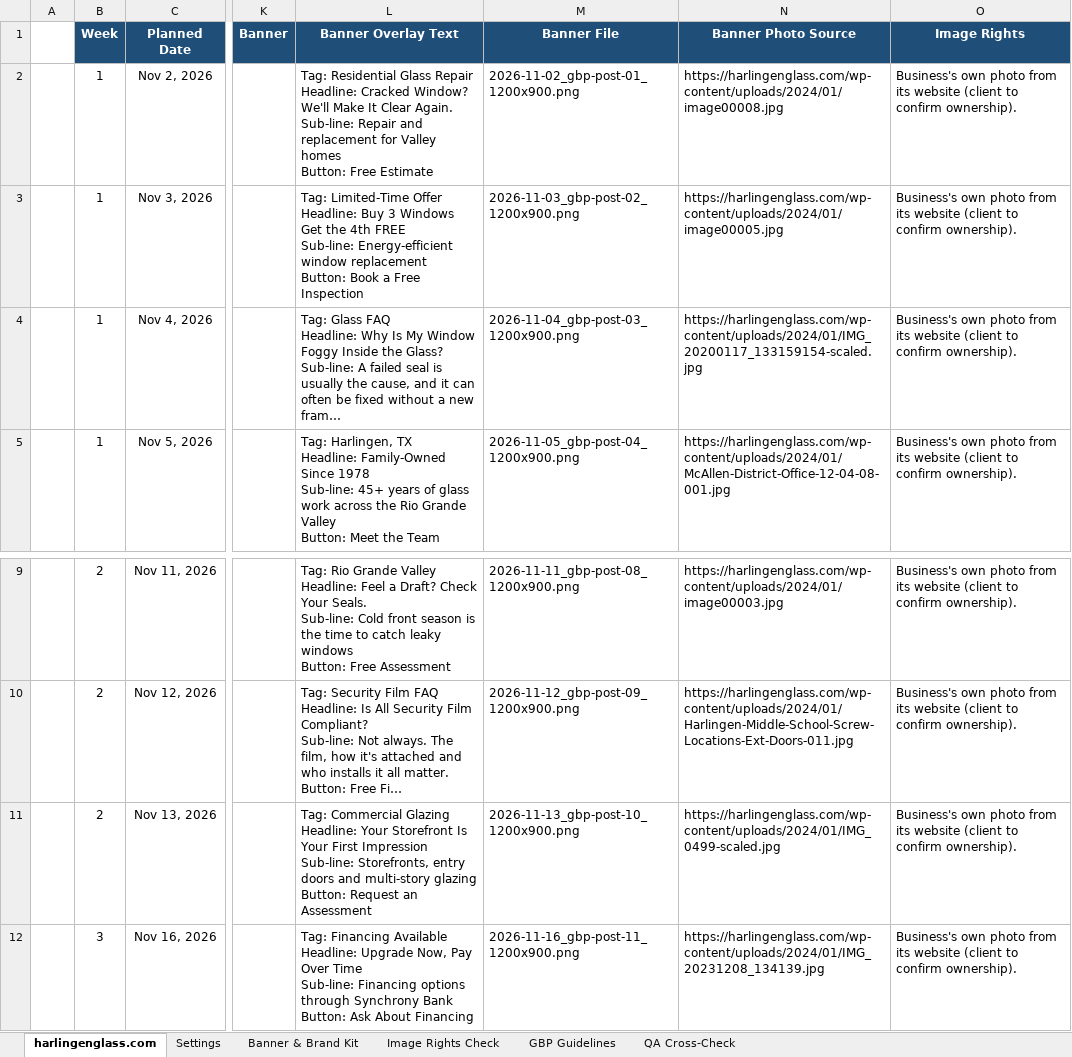
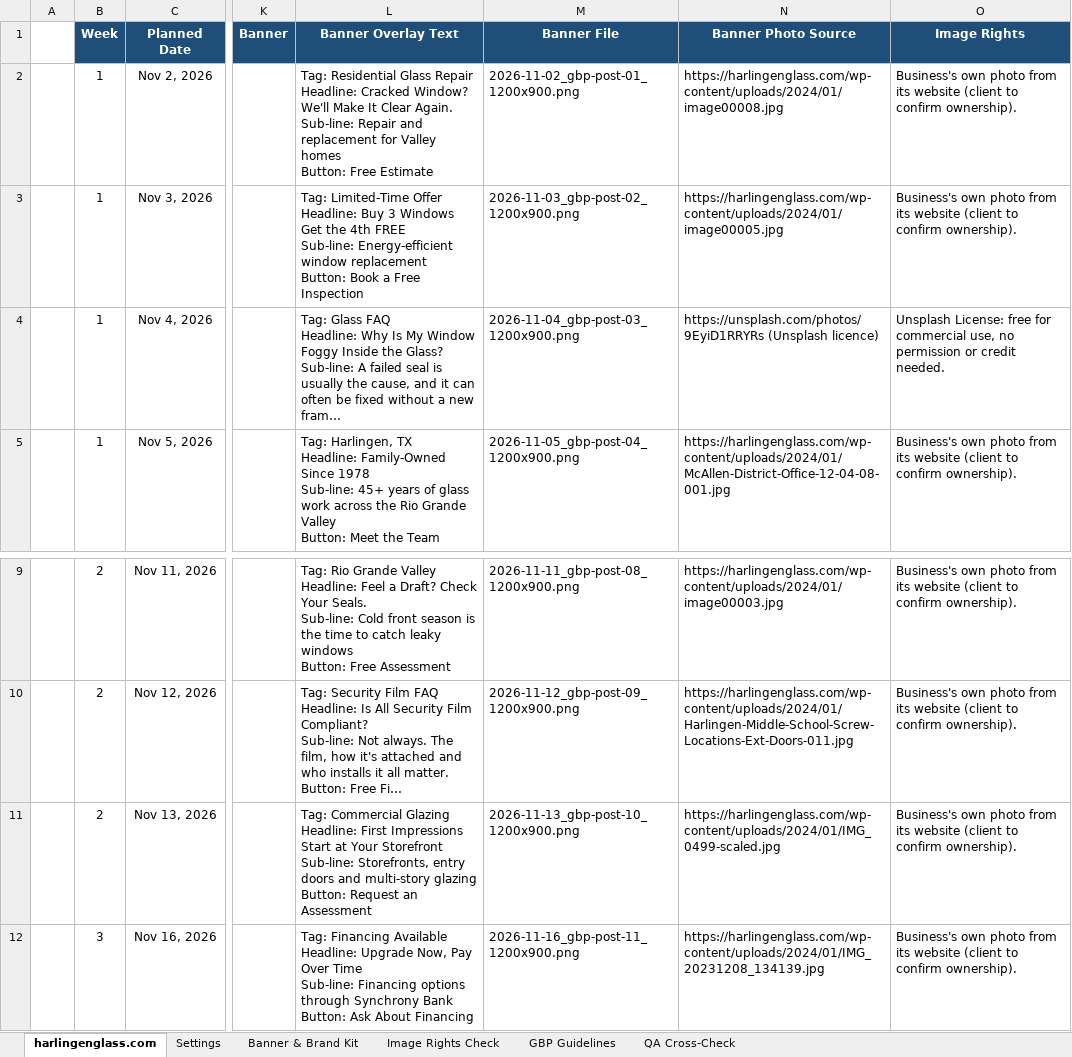
Before and after one commit to sachindigibrooks-web/sachin-insight, an Excel workbook: deliverables/gbp-calendars/Harlingen-Glass-GBP-Monthly-Calendar-Nov-2026.xlsx, sheet harlingenglass.com, drawn as a sheet; only a part is shown, gaps mark what is left out; long unchanged cells end in …; values as stored, in another font and other column widths than the file's, no borders; charts and pictures not drawn; ↵ is a line break in a cell; the diff names each change by its address in the sheet, - before the commit and + after, or states it on an @@ line.

```diff
--- a/deliverables/gbp-calendars/Harlingen-Glass-GBP-Monthly-Calendar-Nov-2026.xlsx (sheet harlingenglass.com)
+++ b/deliverables/gbp-calendars/Harlingen-Glass-GBP-Monthly-Calendar-Nov-2026.xlsx (sheet harlingenglass.com)
-N4 (Banner Photo Source): https://harlingenglass.com/wp-content/uploads/2024/01/IMG_20200117_133159154-scaled.jpg
+N4 (Banner Photo Source): https://unsplash.com/photos/9EyiD1RRYRs (Unsplash licence)
-O4 (Image Rights): Business's own photo from its website (client to confirm ownership).
+O4 (Image Rights): Unsplash License: free for commercial use, no permission or credit needed.
-L11 (Banner Overlay Text): …Glazing ↵ Headline: Your Storefront Is Your First Impression ↵ Sub-line: Storefronts,…
+L11 (Banner Overlay Text): …Glazing ↵ Headline: First Impressions Start at Your Storefront ↵ Sub-line: Storefronts,…
```
Also changed, not shown: sheet Image Rights Check, charts or pictures, deliverables/gbp-calendars/Preferred-Fence-GBP-Monthly-Calendar-Nov-2026.xlsx, 48 other files.
